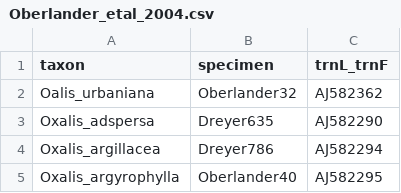
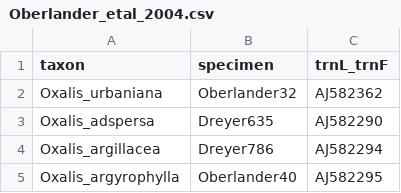
Before and after one commit to eknery/Oxalis_phylogenetics, a CSV file: 0_accessions/Oberlander_etal_2004.csv, drawn as a sheet; only a part is shown.

```diff
--- a/0_accessions/Oberlander_etal_2004.csv
+++ b/0_accessions/Oberlander_etal_2004.csv
@@ -1,3 +1,3 @@
 taxon,specimen,trnL_trnF
-Oalis_urbaniana,Oberlander32,AJ582362
+Oxalis_urbaniana,Oberlander32,AJ582362
 Oxalis_adspersa,Dreyer635,AJ582290
```
Also changed, not shown: 1 other file.
